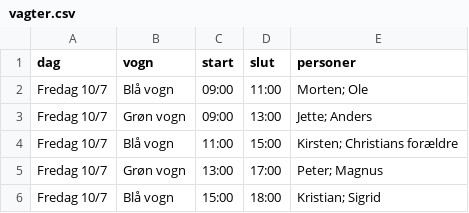
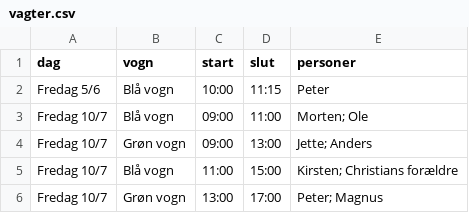
Before and after one commit to gutternetech-sketch/mosters-cafe-ll2026, a CSV file: vagter.csv, drawn as a sheet; only a part is shown; the shorter side is filled out with more unchanged rows; the diff names each change by its address in the sheet, - before the commit and + after, or states it on an @@ line.

Commit message:
Update vagter.csv with new schedule entries
Added new entries for the schedule in vagter.csv.

```diff
--- a/vagter.csv
+++ b/vagter.csv
+row 2: Fredag 5/6 | Blå vogn | 10:00 | 11:15 | Peter
```
